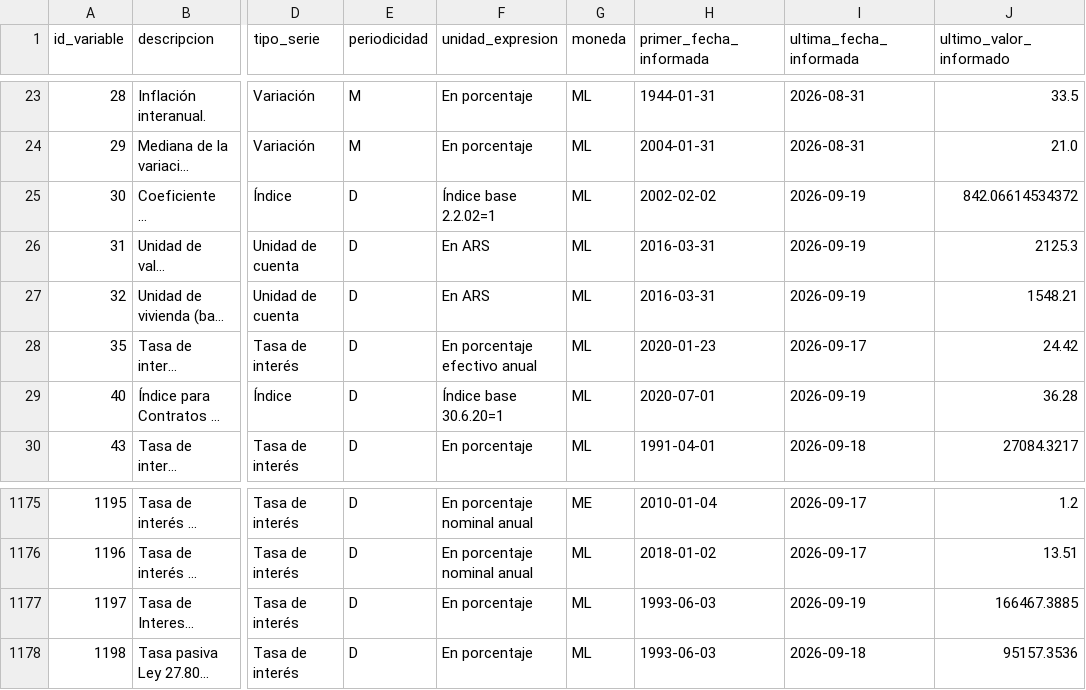
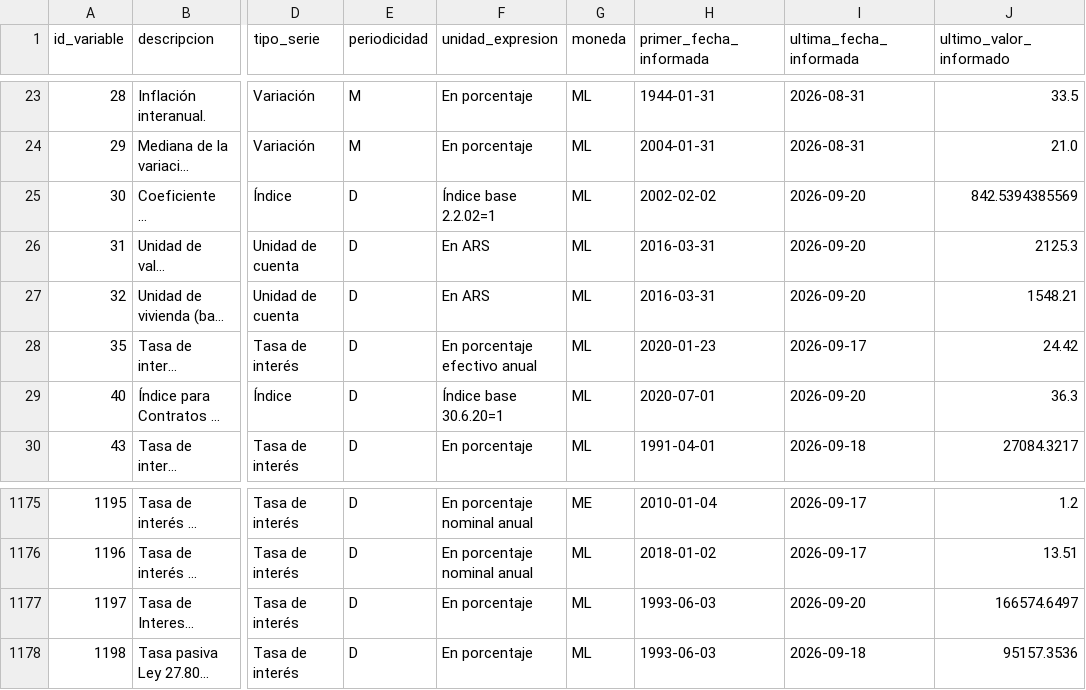
Before and after one commit to thomasriveros/BCRA_Data, a CSV file: data/bcra_all_variables.csv, drawn as a sheet; only a part is shown, gaps mark what is left out; long unchanged cells end in …; the diff names each change by its address in the sheet, - before the commit and + after, or states it on an @@ line.

```diff
--- a/data/bcra_all_variables.csv
+++ b/data/bcra_all_variables.csv
-I25:I27 (ultima_fecha_informada): 2026-09-19
+I25:I27 (ultima_fecha_informada): 2026-09-20
-J25 (ultimo_valor_informado): 842.06614534372
+J25 (ultimo_valor_informado): 842.5394385569
-I29 (ultima_fecha_informada): 2026-09-19
+I29 (ultima_fecha_informada): 2026-09-20
-J29 (ultimo_valor_informado): 36.28
+J29 (ultimo_valor_informado): 36.3
-I1177 (ultima_fecha_informada): 2026-09-19
+I1177 (ultima_fecha_informada): 2026-09-20
-J1177 (ultimo_valor_informado): 166467.3885
+J1177 (ultimo_valor_informado): 166574.6497
```
